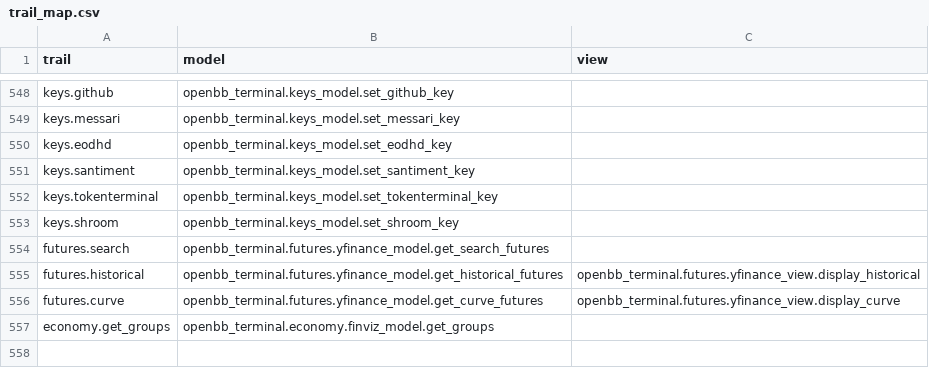
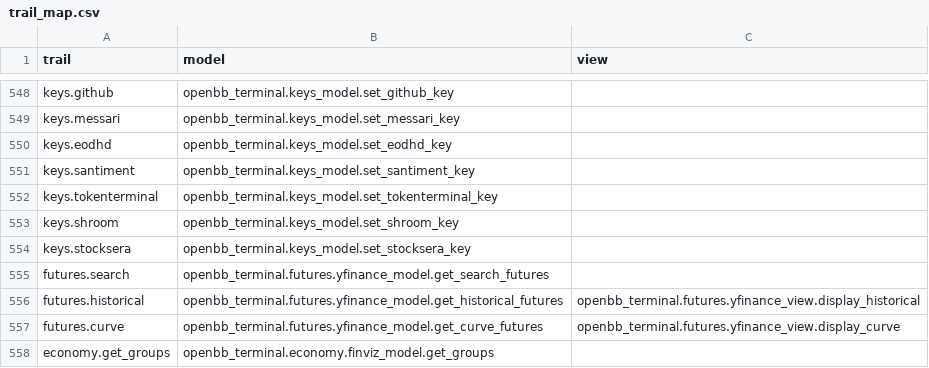
Before and after one commit to petercai/peppermint-finance, a CSV file: openbb_terminal/miscellaneous/library/trail_map.csv, drawn as a sheet; only a part is shown, gaps mark what is left out.

```diff
--- a/openbb_terminal/miscellaneous/library/trail_map.csv
+++ b/openbb_terminal/miscellaneous/library/trail_map.csv
@@ -553,2 +553,3 @@ keys.tokenterminal,openbb_terminal.keys_model.set_tokenterminal_key,
 keys.shroom,openbb_terminal.keys_model.set_shroom_key,
+keys.stocksera,openbb_terminal.keys_model.set_stocksera_key,
 futures.search,openbb_terminal.futures.yfinance_model.get_search_futures,
```
Also changed, not shown: 1 other file.
